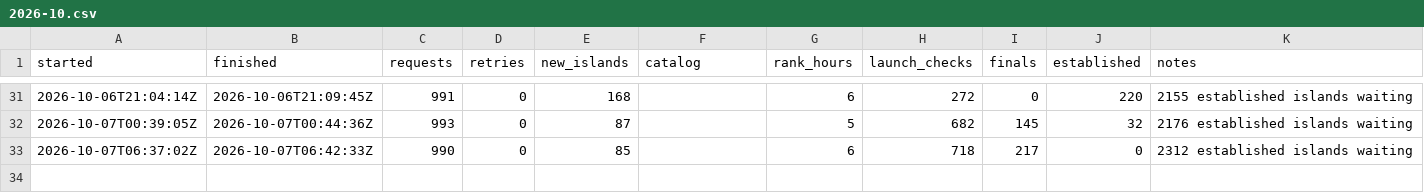
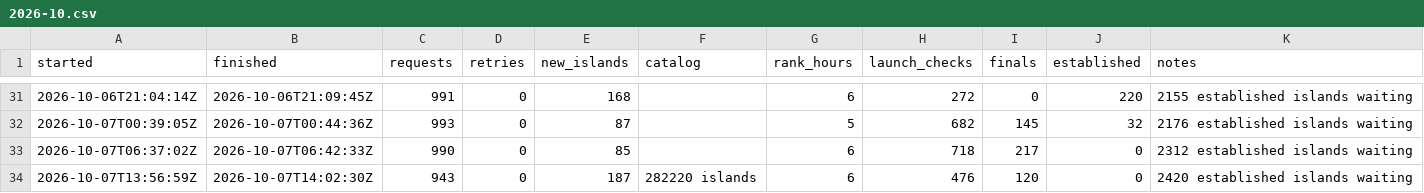
Before and after one commit to Chawewo/fortniteDiscoveryTracker, a CSV file: data/runs/2026-10.csv, drawn as a sheet; only a part is shown, gaps mark what is left out; the diff names each change by its address in the sheet, - before the commit and + after, or states it on an @@ line.

```diff
--- a/data/runs/2026-10.csv
+++ b/data/runs/2026-10.csv
+row 34: 2026-10-07T13:56:59Z | 2026-10-07T14:02:30Z | 943 | 0 | 187 | 282220 islands | 6 | 476 | 120 | 0 | 2420 established islands waiting
```
Also changed, not shown: data/pickups/2026-10.csv, 5 other files.
